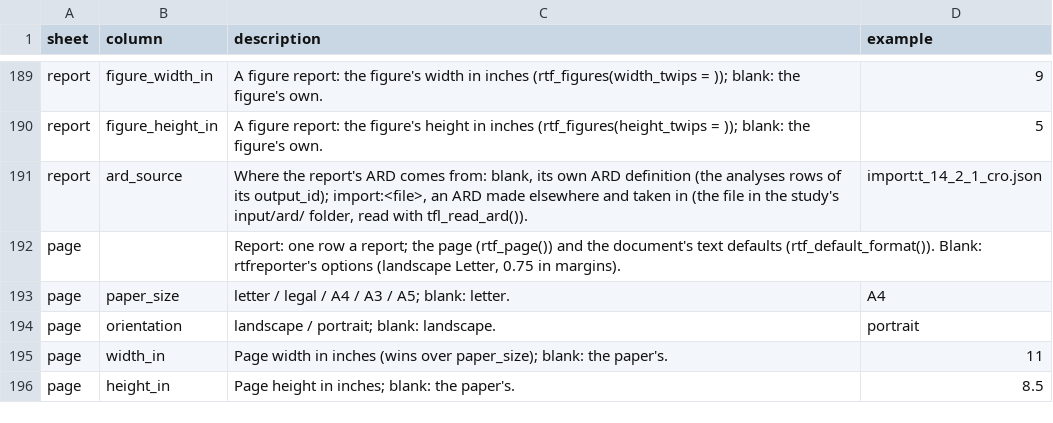
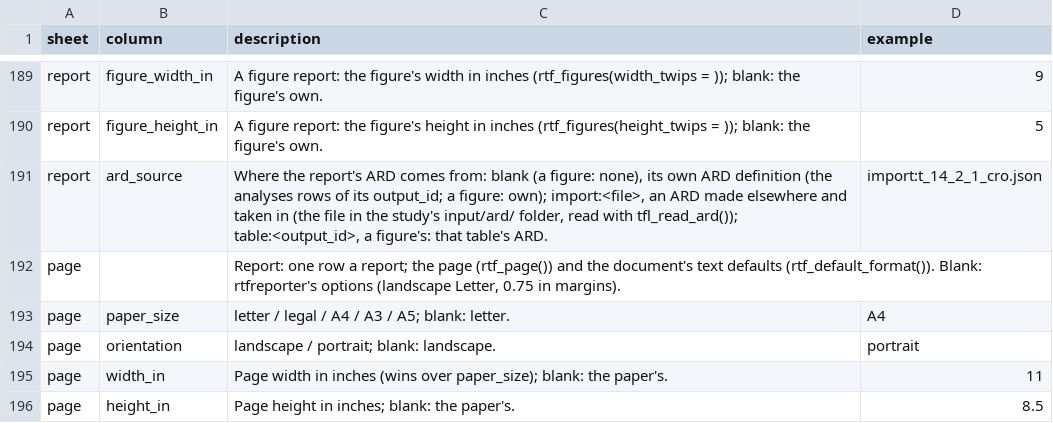
Before and after one commit to ichirio/tflspec, a CSV file: inst/spec/columns.csv, drawn as a sheet; only a part is shown, gaps mark what is left out.

```diff
--- a/inst/spec/columns.csv
+++ b/inst/spec/columns.csv
@@ -190,3 +190,3 @@ report,figure_width_in,"A figure report: the figure's width in inches (rtf_figur
 report,figure_height_in,"A figure report: the figure's height in inches (rtf_figures(height_twips = )); blank: the figure's own.",5
-report,ard_source,"Where the report's ARD comes from: blank, its own ARD definition (the analyses rows of its output_id); import:<file>, an ARD made elsewhere and taken in (the file in the study's input/ard/ folder, read with tfl_read_ard()).",import:t_14_2_1_cro.json
+report,ard_source,"Where the report's ARD comes from: blank (a figure: none), its own ARD definition (the analyses rows of its output_id; a figure: own); import:<file>, an ARD made elsewhere and taken in (the file in the study's input/ard/ folder, read with tfl_read_ard()); table:<output_id>, a figure's: that table's ARD.",import:t_14_2_1_cro.json
 page,,"Report: one row a report; the page (rtf_page()) and the document's text defaults (rtf_default_format()). Blank: rtfreporter's options (landscape Letter, 0.75 in margins).",
```
Also changed, not shown: 2 other files.
